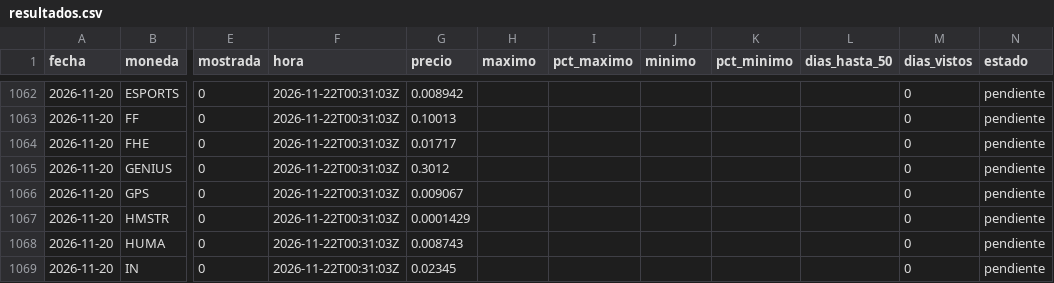
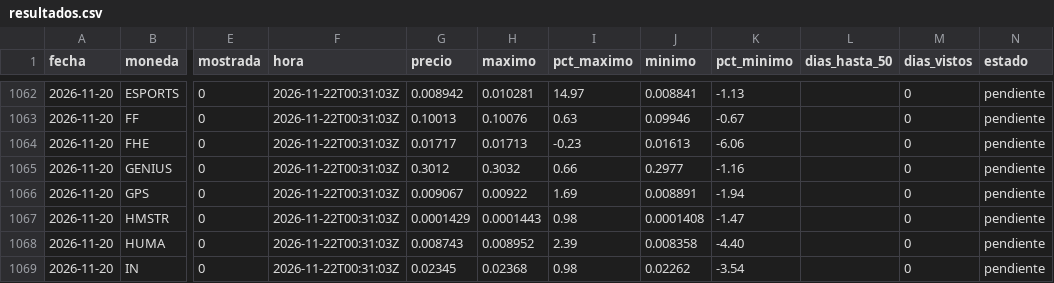
Before and after one commit to LuisP11127/Red-Neuronal-Momentos, a CSV file: predicciones/resultados.csv, drawn as a sheet; only a part is shown, gaps mark what is left out; the diff covers the shown part only; the diff names each change by its address in the sheet, - before the commit and + after, or states it on an @@ line.

```diff
--- a/predicciones/resultados.csv
+++ b/predicciones/resultados.csv
-H1062 (maximo): (empty)
+H1062 (maximo): 0.010281
-I1062 (pct_maximo): (empty)
+I1062 (pct_maximo): 14.97
-J1062 (minimo): (empty)
+J1062 (minimo): 0.008841
-K1062 (pct_minimo): (empty)
+K1062 (pct_minimo): -1.13
-H1063 (maximo): (empty)
+H1063 (maximo): 0.10076
-I1063 (pct_maximo): (empty)
+I1063 (pct_maximo): 0.63
-J1063 (minimo): (empty)
+J1063 (minimo): 0.09946
-K1063 (pct_minimo): (empty)
+K1063 (pct_minimo): -0.67
-H1064 (maximo): (empty)
+H1064 (maximo): 0.01713
-I1064 (pct_maximo): (empty)
+I1064 (pct_maximo): -0.23
-J1064 (minimo): (empty)
+J1064 (minimo): 0.01613
-K1064 (pct_minimo): (empty)
+K1064 (pct_minimo): -6.06
-H1065 (maximo): (empty)
+H1065 (maximo): 0.3032
-I1065 (pct_maximo): (empty)
+I1065 (pct_maximo): 0.66
-J1065 (minimo): (empty)
+J1065 (minimo): 0.2977
-K1065 (pct_minimo): (empty)
+K1065 (pct_minimo): -1.16
-H1066 (maximo): (empty)
+H1066 (maximo): 0.00922
-I1066 (pct_maximo): (empty)
+I1066 (pct_maximo): 1.69
-J1066 (minimo): (empty)
+J1066 (minimo): 0.008891
-K1066 (pct_minimo): (empty)
+K1066 (pct_minimo): -1.94
-H1067 (maximo): (empty)
+H1067 (maximo): 0.0001443
-I1067 (pct_maximo): (empty)
+I1067 (pct_maximo): 0.98
-J1067 (minimo): (empty)
+J1067 (minimo): 0.0001408
-K1067 (pct_minimo): (empty)
+K1067 (pct_minimo): -1.47
-H1068 (maximo): (empty)
+H1068 (maximo): 0.008952
-I1068 (pct_maximo): (empty)
+I1068 (pct_maximo): 2.39
-J1068 (minimo): (empty)
+J1068 (minimo): 0.008358
-K1068 (pct_minimo): (empty)
+K1068 (pct_minimo): -4.40
-H1069 (maximo): (empty)
+H1069 (maximo): 0.02368
-I1069 (pct_maximo): (empty)
+I1069 (pct_maximo): 0.98
-J1069 (minimo): (empty)
+J1069 (minimo): 0.02262
-K1069 (pct_minimo): (empty)
+K1069 (pct_minimo): -3.54
```
Also changed, not shown: 160 edited cells elsewhere in this file, datos/etiquetas.csv, 1 other file.
